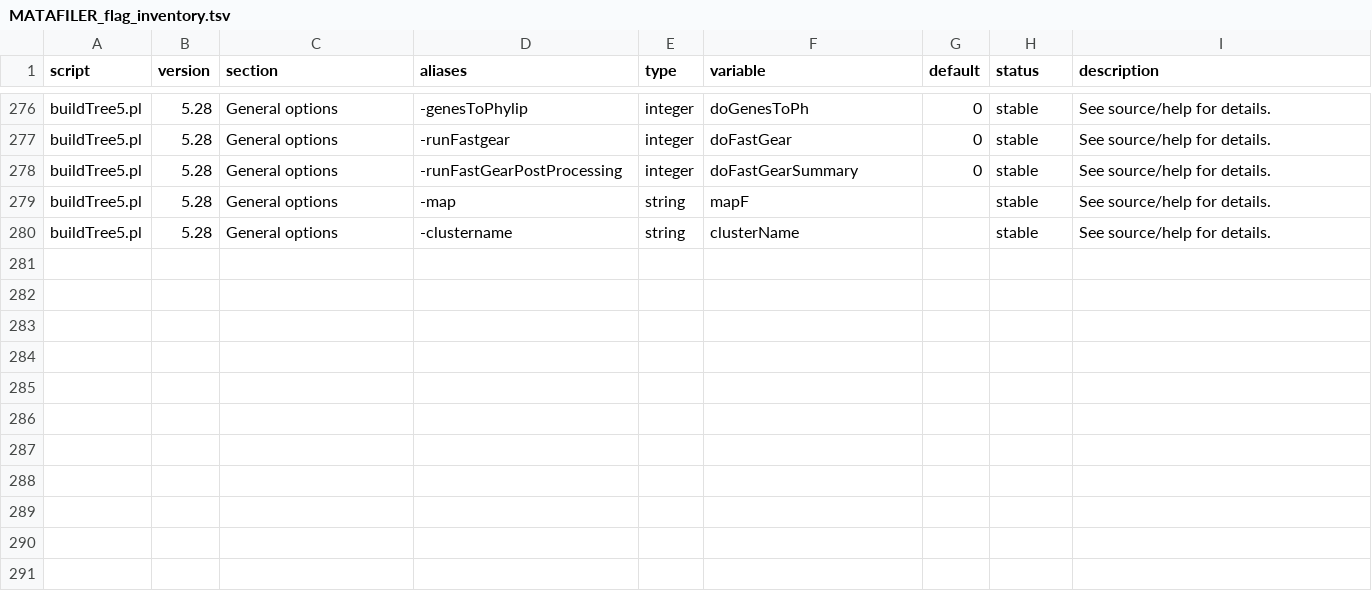
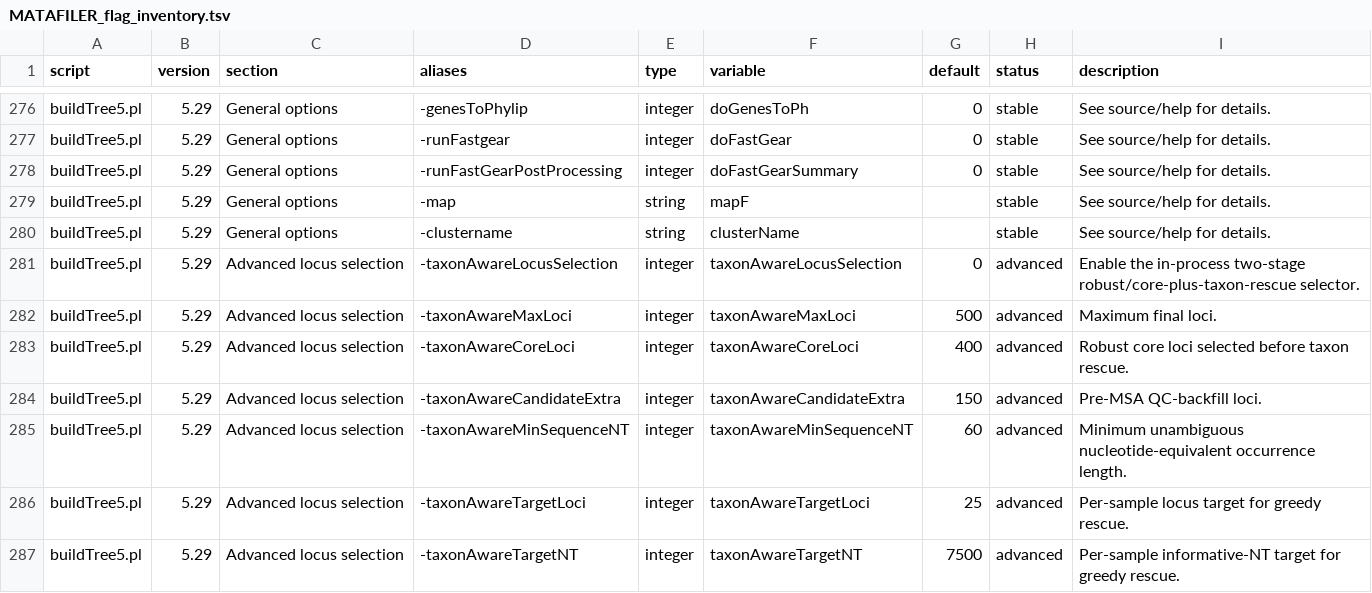
Before and after one commit to hildebra/MATAFILER4, a TSV file: docs/MATAFILER_flag_inventory.tsv, drawn as a sheet; only a part is shown, gaps mark what is left out; the diff covers the shown part only; the diff names each change by its address in the sheet, - before the commit and + after, or states it on an @@ line.

Commit message:
ribofind robust. loci aware strainwithin

```diff
--- a/docs/MATAFILER_flag_inventory.tsv
+++ b/docs/MATAFILER_flag_inventory.tsv
-B276:B280 (version): 5.28
+B276:B280 (version): 5.29
+row 281: buildTree5.pl | 5.29 | Advanced locus selection | -taxonAwareLocusSelection | integer | taxonAwareLocusSelection | 0 | advanced | Enable the in-process two-stage robust/core-plus-taxon-rescue selector.
+row 282: buildTree5.pl | 5.29 | Advanced locus selection | -taxonAwareMaxLoci | integer | taxonAwareMaxLoci | 500 | advanced | Maximum final loci.
+row 283: buildTree5.pl | 5.29 | Advanced locus selection | -taxonAwareCoreLoci | integer | taxonAwareCoreLoci | 400 | advanced | Robust core loci selected before taxon rescue.
+row 284: buildTree5.pl | 5.29 | Advanced locus selection | -taxonAwareCandidateExtra | integer | taxonAwareCandidateExtra | 150 | advanced | Pre-MSA QC-backfill loci.
+row 285: buildTree5.pl | 5.29 | Advanced locus selection | -taxonAwareMinSequenceNT | integer | taxonAwareMinSequenceNT | 60 | advanced | Minimum unambiguous nucleotide-equivalent occurrence length.
+row 286: buildTree5.pl | 5.29 | Advanced locus selection | -taxonAwareTargetLoci | integer | taxonAwareTargetLoci | 25 | advanced | Per-sample locus target for greedy rescue.
+row 287: buildTree5.pl | 5.29 | Advanced locus selection | -taxonAwareTargetNT | integer | taxonAwareTargetNT | 7500 | advanced | Per-sample informative-NT target for greedy rescue.
```
Also changed, not shown: 54 edited cells elsewhere in this file, 19 other files.
